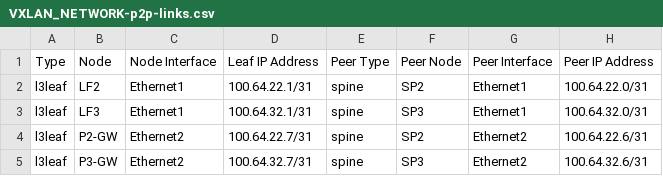
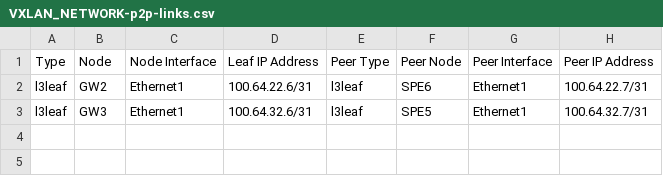
Before and after one commit to emilarista/mpls-vxlan-avd-poc, a CSV file: documentation/fabric/VXLAN_NETWORK-p2p-links.csv, drawn as a sheet.

```diff
--- a/documentation/fabric/VXLAN_NETWORK-p2p-links.csv
+++ b/documentation/fabric/VXLAN_NETWORK-p2p-links.csv
@@ -1,5 +1,3 @@
 Type,Node,Node Interface,Leaf IP Address,Peer Type,Peer Node,Peer Interface,Peer IP Address
-l3leaf,LF2,Ethernet1,100.64.22.1/31,spine,SP2,Ethernet1,100.64.22.0/31
-l3leaf,LF3,Ethernet1,100.64.32.1/31,spine,SP3,Ethernet1,100.64.32.0/31
-l3leaf,P2-GW,Ethernet2,100.64.22.7/31,spine,SP2,Ethernet2,100.64.22.6/31
-l3leaf,P3-GW,Ethernet2,100.64.32.7/31,spine,SP3,Ethernet2,100.64.32.6/31
+l3leaf,GW2,Ethernet1,100.64.22.6/31,l3leaf,SPE6,Ethernet1,100.64.22.7/31
+l3leaf,GW3,Ethernet1,100.64.32.6/31,l3leaf,SPE5,Ethernet1,100.64.32.7/31
```
Also changed, not shown: documentation/fabric/VXLAN_NETWORK-topology.csv, 20 other files.
